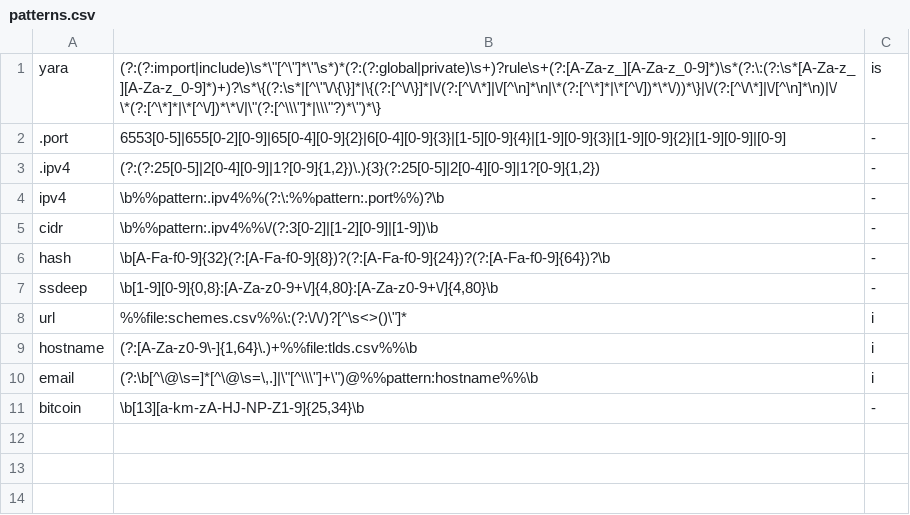
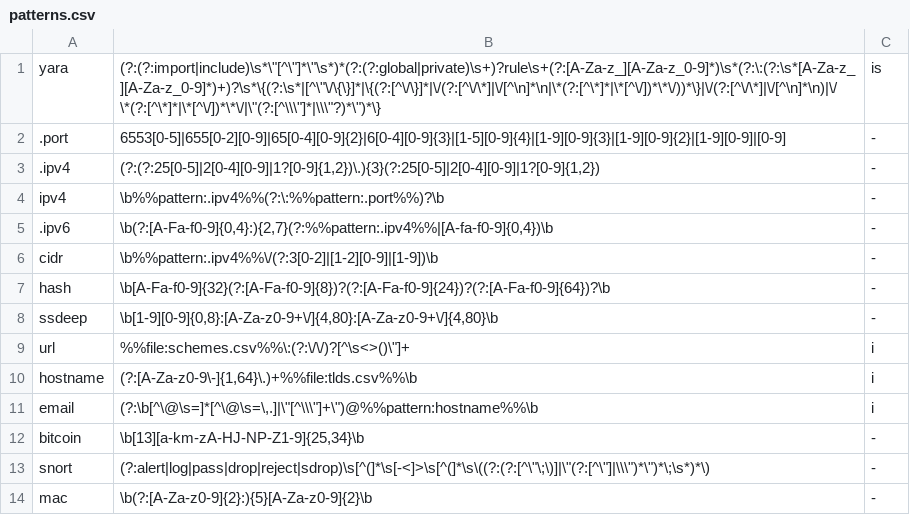
Before and after one commit to threatrack/threatrack_iocextract, a CSV file: threatrack_iocextract/patterns/patterns.csv, drawn as a sheet.

Commit message:
Added snort to patterns.csv; Added whitelist.csv

```diff
--- a/threatrack_iocextract/patterns/patterns.csv
+++ b/threatrack_iocextract/patterns/patterns.csv
@@ -4,2 +4,3 @@ yara	(?:(?:import|include)\s*\"[^\"]*\"\s*)*(?:(?:global|private)\s+)?rule\s+(?:
 ipv4	\b%%pattern:.ipv4%%(?:\:%%pattern:.port%%)?\b	-
+.ipv6	\b(?:[A-Fa-f0-9]{0,4}:){2,7}(?:%%pattern:.ipv4%%|[A-fa-f0-9]{0,4})\b	-
 cidr	\b%%pattern:.ipv4%%\/(?:3[0-2]|[1-2][0-9]|[1-9])\b	-
@@ -7,3 +8,3 @@ hash	\b[A-Fa-f0-9]{32}(?:[A-Fa-f0-9]{8})?(?:[A-Fa-f0-9]{24})?(?:[A-Fa-f0-9]{64})
 ssdeep	\b[1-9][0-9]{0,8}:[A-Za-z0-9+\/]{4,80}:[A-Za-z0-9+\/]{4,80}\b	-
-url	%%file:schemes.csv%%\:(?:\/\/)?[^\s<>()\"]*	i
+url	%%file:schemes.csv%%\:(?:\/\/)?[^\s<>()\"]+	i
 hostname	(?:[A-Za-z0-9\-]{1,64}\.)+%%file:tlds.csv%%\b	i
@@ -11 +12,3 @@ email	(?:\b[^\@\s=]*[^\@\s=\,.]|\"[^\\\"]+\")@%%pattern:hostname%%\b	i
 bitcoin	\b[13][a-km-zA-HJ-NP-Z1-9]{25,34}\b	-
+snort	(?:alert|log|pass|drop|reject|sdrop)\s[^(]*\s[-<]>\s[^(]*\s\((?:(?:[^\"\;\)]|\"(?:[^\"]|\\\")*\")*\;\s*)*\)	-
+mac	\b(?:[A-Za-z0-9]{2}:){5}[A-Za-z0-9]{2}\b	-
```
Also changed, not shown: 5 other files.
